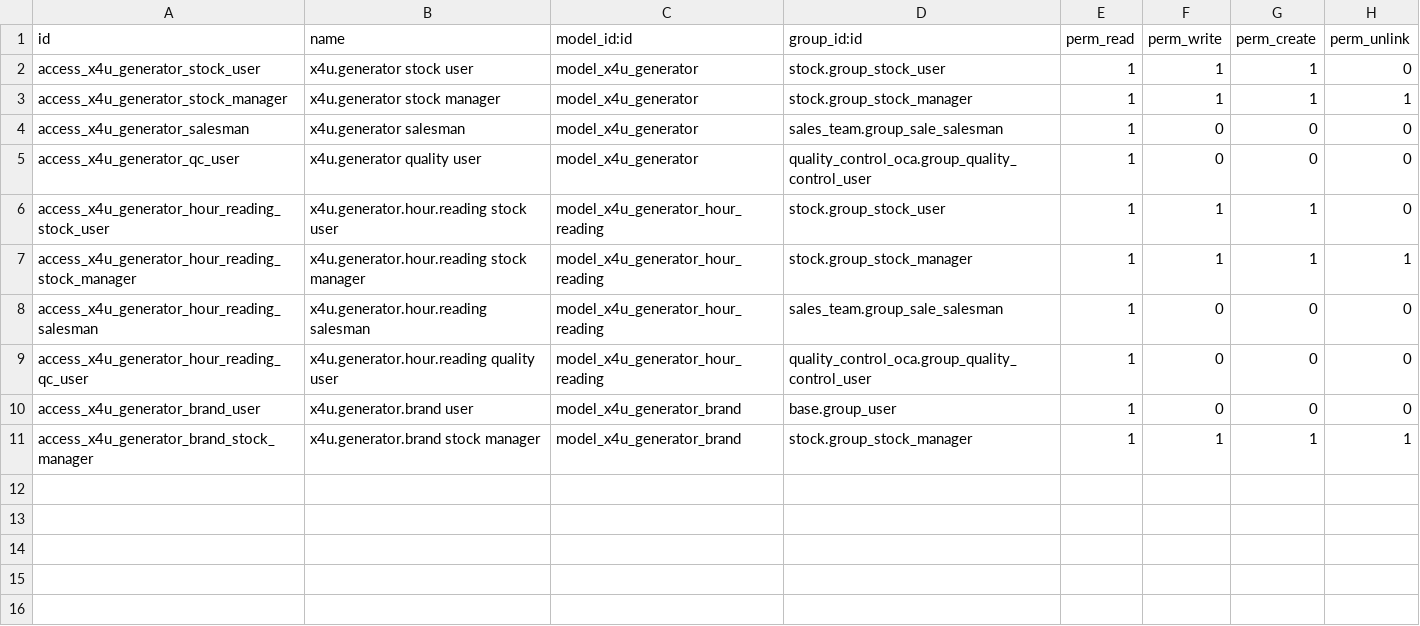
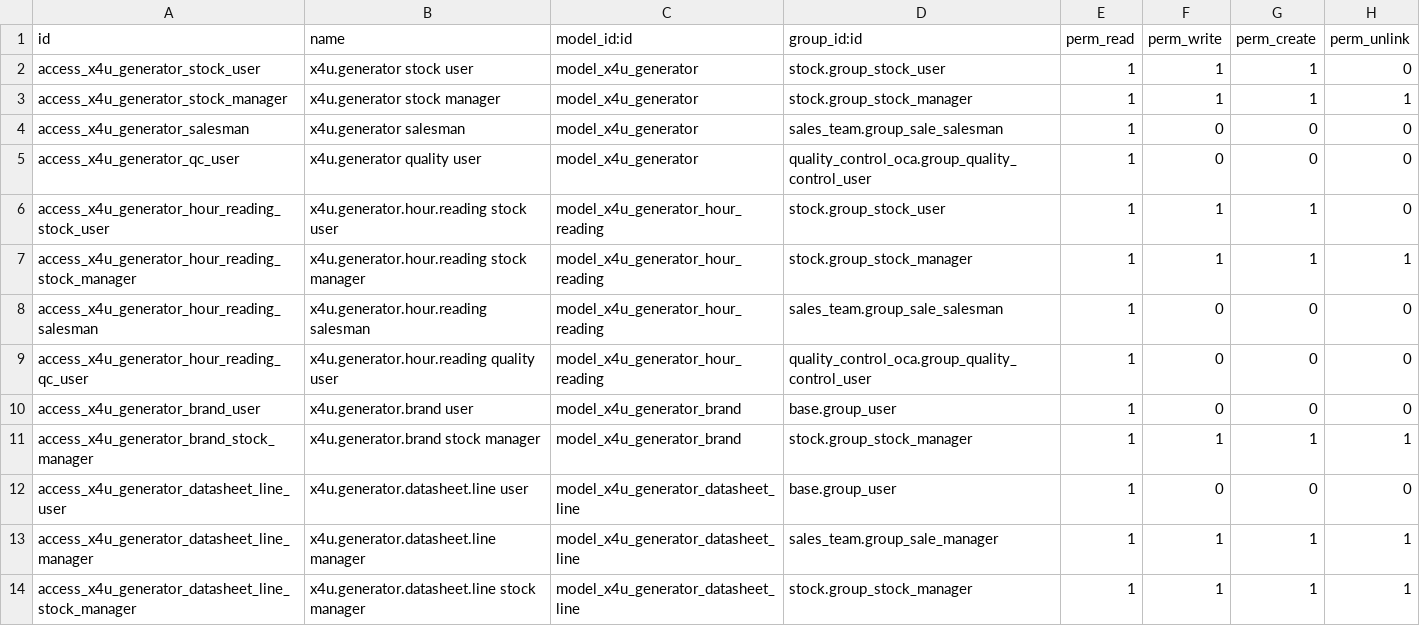
Before and after one commit to mahmoodatef998-glitch/Odoo-setup, a CSV file: custom-addons/x4u_generator/security/ir.model.access.csv, drawn as a sheet; the diff names each change by its address in the sheet, - before the commit and + after, or states it on an @@ line.

```diff
--- a/custom-addons/x4u_generator/security/ir.model.access.csv
+++ b/custom-addons/x4u_generator/security/ir.model.access.csv
+row 12: access_x4u_generator_datasheet_line_user | x4u.generator.datasheet.line user | model_x4u_generator_datasheet_line | base.group_user | 1 | 0 | 0 | 0
+row 13: access_x4u_generator_datasheet_line_manager | x4u.generator.datasheet.line manager | model_x4u_generator_datasheet_line | sales_team.group_sale_manager | 1 | 1 | 1 | 1
+row 14: access_x4u_generator_datasheet_line_stock_manager | x4u.generator.datasheet.line stock manager | model_x4u_generator_datasheet_line | stock.group_stock_manager | 1 | 1 | 1 | 1
```
Also changed, not shown: 23 other files.
